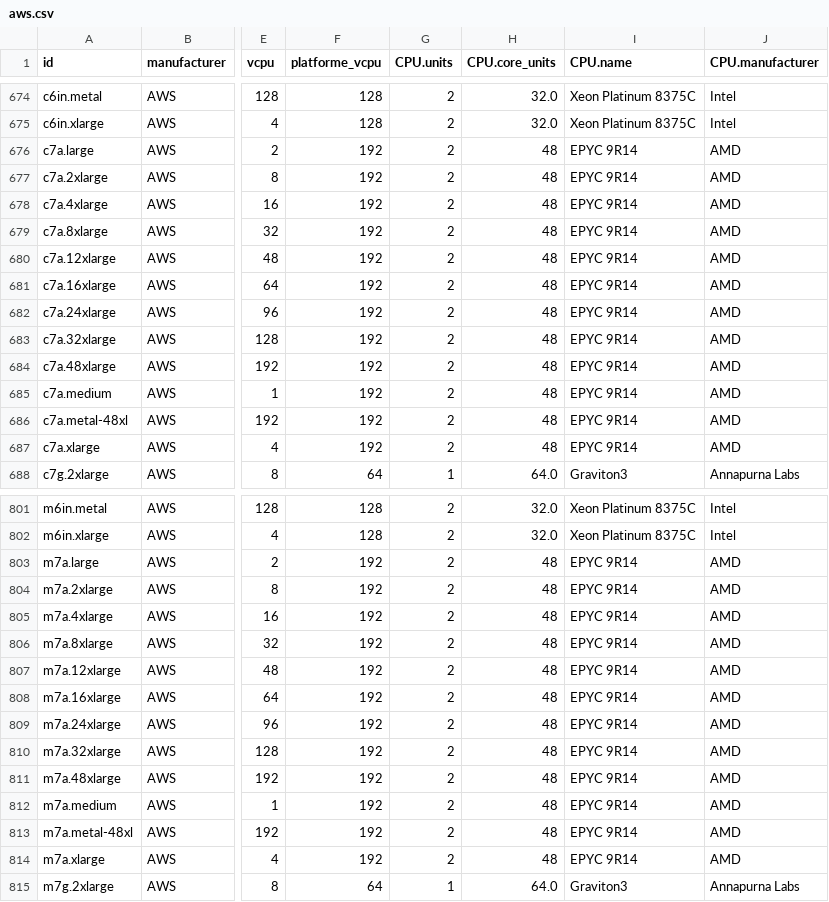
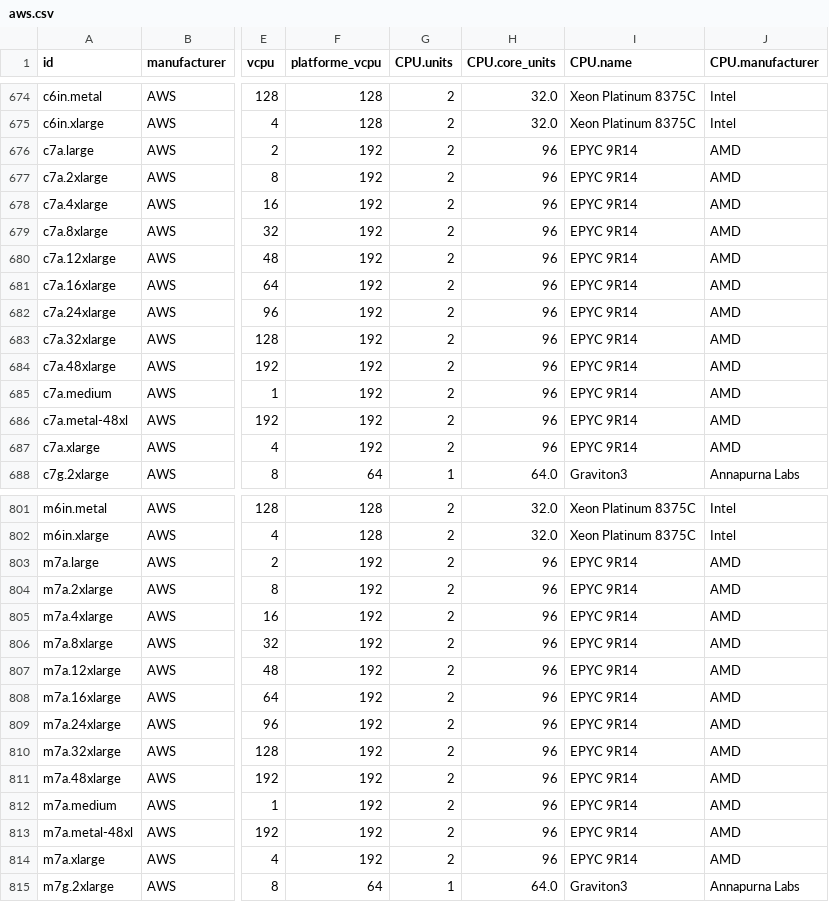
Before and after one commit to Boavizta/boaviztapi, a CSV file: boaviztapi/data/archetypes/cloud/aws.csv, drawn as a sheet; only a part is shown, gaps mark what is left out; the diff covers the shown part only; the diff names each change by its address in the sheet, - before the commit and + after, or states it on an @@ line.

```diff
--- a/boaviztapi/data/archetypes/cloud/aws.csv
+++ b/boaviztapi/data/archetypes/cloud/aws.csv
-H676:H687 (CPU.core_units): 48
+H676:H687 (CPU.core_units): 96
-H803:H814 (CPU.core_units): 48
+H803:H814 (CPU.core_units): 96
```
Also changed, not shown: 22 edited cells elsewhere in this file, boaviztapi/data/crowdsourcing/cpu_specs.csv.
